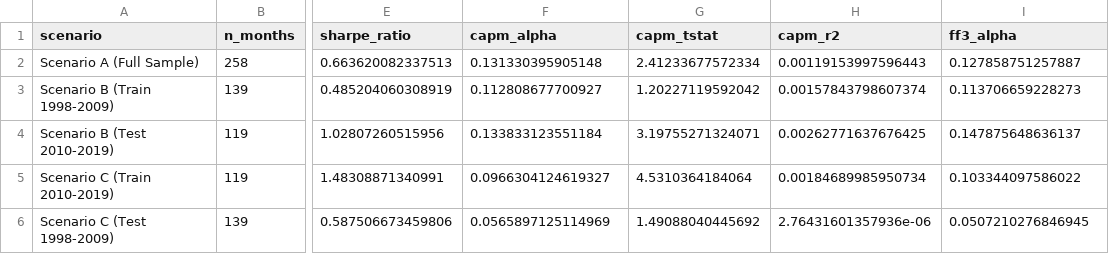
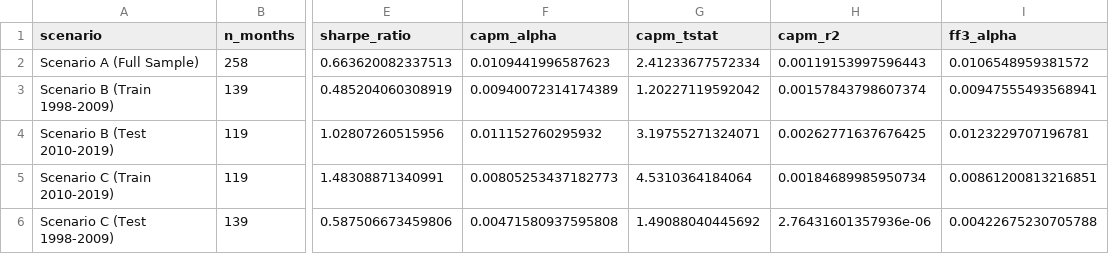
Before and after one commit to michbru/PTrees, a CSV file: results/evaluation/performance_metrics.csv, drawn as a sheet; only a part is shown, gaps mark what is left out; the diff names each change by its address in the sheet, - before the commit and + after, or states it on an @@ line.

Commit message:
Update performance metrics: adjust CAPM and FF3 alpha calculations to store monthly values, modify LaTeX table for consistency, and refine data filtering criteria

```diff
--- a/results/evaluation/performance_metrics.csv
+++ b/results/evaluation/performance_metrics.csv
-F2 (capm_alpha): 0.131330395905148
+F2 (capm_alpha): 0.0109441996587623
-I2 (ff3_alpha): 0.127858751257887
+I2 (ff3_alpha): 0.0106548959381572
-F3 (capm_alpha): 0.112808677700927
+F3 (capm_alpha): 0.00940072314174389
-I3 (ff3_alpha): 0.113706659228273
+I3 (ff3_alpha): 0.00947555493568941
-F4 (capm_alpha): 0.133833123551184
+F4 (capm_alpha): 0.011152760295932
-I4 (ff3_alpha): 0.147875648636137
+I4 (ff3_alpha): 0.0123229707196781
-F5 (capm_alpha): 0.0966304124619327
+F5 (capm_alpha): 0.00805253437182773
-I5 (ff3_alpha): 0.103344097586022
+I5 (ff3_alpha): 0.00861200813216851
-F6 (capm_alpha): 0.0565897125114969
+F6 (capm_alpha): 0.00471580937595808
-I6 (ff3_alpha): 0.0507210276846945
+I6 (ff3_alpha): 0.00422675230705788
```
Also changed, not shown: 5 other files.
